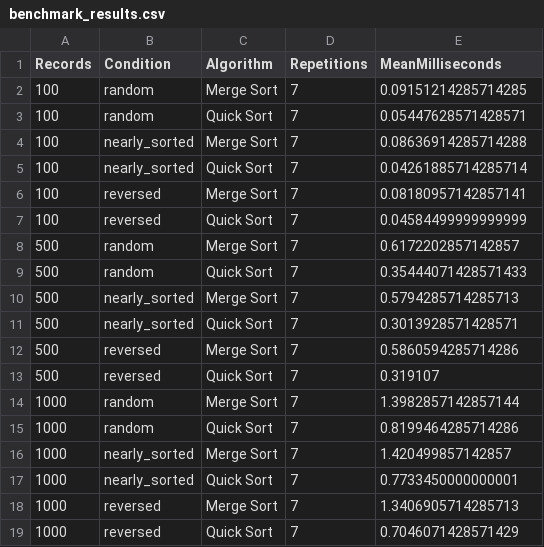
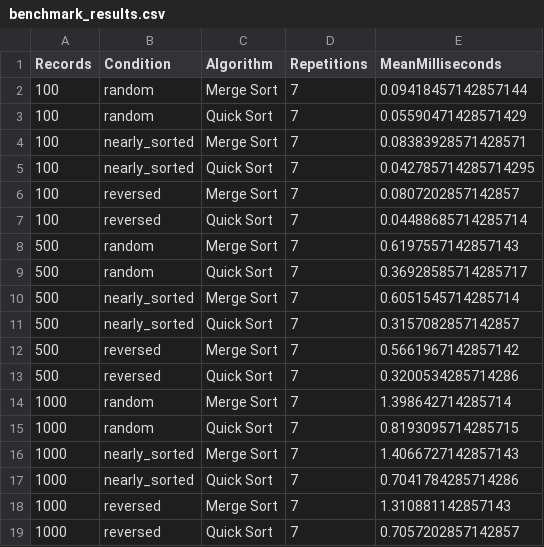
Before and after one commit to ShakChunni/COMP5008-DSA, a CSV file: Assignment/sample_output/benchmark_results.csv, drawn as a sheet.

Commit message:
Refactor test drivers and sorting algorithms for improved clarity and performance
- Updated HashTestDriver.py to use numpy for invalid ID and coordinate handling.
- Enhanced DSAHeap.py to simplify priority validation logic.
- Modified HeapTestDriver.py to utilize numpy for invalid feedstock values.
- Refined DSAsorts.py to improve readability in merge and quick sort implementations.
- Adjusted SortingTestDriver.py to implement a fixtureValues function for edge cases.
- Introduced benchmarkSizes and benchmarkConditions functions in benchmark.py for better maintainability.
- Improved prepare_data.py by adding a writeThreeFields helper function for CSV writing.
- Updated RESULTS.md with new benchmark results reflecting performance improvements.
- Revised sample output files to reflect updated benchmark results and test outputs.
- Enhanced run_tests.py to streamline test suite execution.

```diff
--- a/Assignment/sample_output/benchmark_results.csv
+++ b/Assignment/sample_output/benchmark_results.csv
@@ -1,19 +1,19 @@
 Records,Condition,Algorithm,Repetitions,MeanMilliseconds
-100,random,Merge Sort,7,0.09151214285714285
-100,random,Quick Sort,7,0.05447628571428571
-100,nearly_sorted,Merge Sort,7,0.08636914285714288
-100,nearly_sorted,Quick Sort,7,0.04261885714285714
-100,reversed,Merge Sort,7,0.08180957142857141
-100,reversed,Quick Sort,7,0.04584499999999999
-500,random,Merge Sort,7,0.6172202857142857
-500,random,Quick Sort,7,0.35444071428571433
-500,nearly_sorted,Merge Sort,7,0.5794285714285713
-500,nearly_sorted,Quick Sort,7,0.3013928571428571
-500,reversed,Merge Sort,7,0.5860594285714286
-500,reversed,Quick Sort,7,0.319107
-1000,random,Merge Sort,7,1.3982857142857144
-1000,random,Quick Sort,7,0.8199464285714286
-1000,nearly_sorted,Merge Sort,7,1.420499857142857
-1000,nearly_sorted,Quick Sort,7,0.7733450000000001
-1000,reversed,Merge Sort,7,1.3406905714285713
-1000,reversed,Quick Sort,7,0.7046071428571429
+100,random,Merge Sort,7,0.09418457142857144
+100,random,Quick Sort,7,0.05590471428571429
+100,nearly_sorted,Merge Sort,7,0.08383928571428571
+100,nearly_sorted,Quick Sort,7,0.042785714285714295
+100,reversed,Merge Sort,7,0.0807202857142857
+100,reversed,Quick Sort,7,0.04488685714285714
+500,random,Merge Sort,7,0.6197557142857143
+500,random,Quick Sort,7,0.36928585714285717
+500,nearly_sorted,Merge Sort,7,0.6051545714285714
+500,nearly_sorted,Quick Sort,7,0.3157082857142857
+500,reversed,Merge Sort,7,0.5661967142857142
+500,reversed,Quick Sort,7,0.3200534285714286
+1000,random,Merge Sort,7,1.398642714285714
+1000,random,Quick Sort,7,0.8193095714285715
+1000,nearly_sorted,Merge Sort,7,1.4066727142857143
+1000,nearly_sorted,Quick Sort,7,0.7041784285714286
+1000,reversed,Merge Sort,7,1.310881142857143
+1000,reversed,Quick Sort,7,0.7057202857142857
```
Also changed, not shown: 30 other files.
